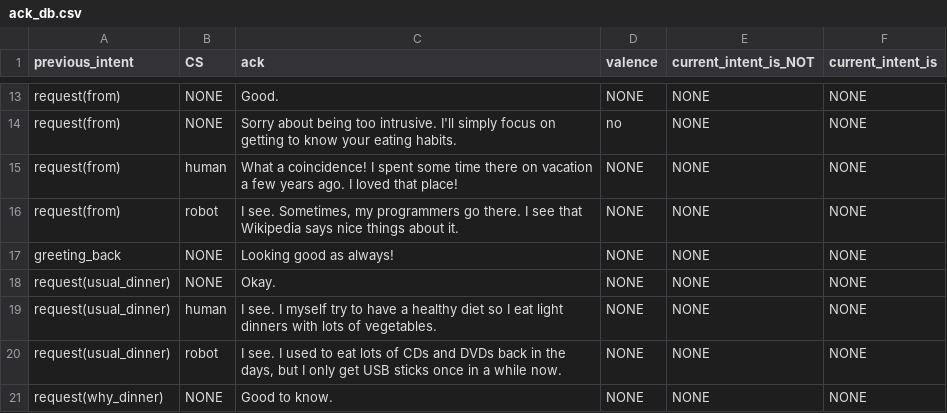
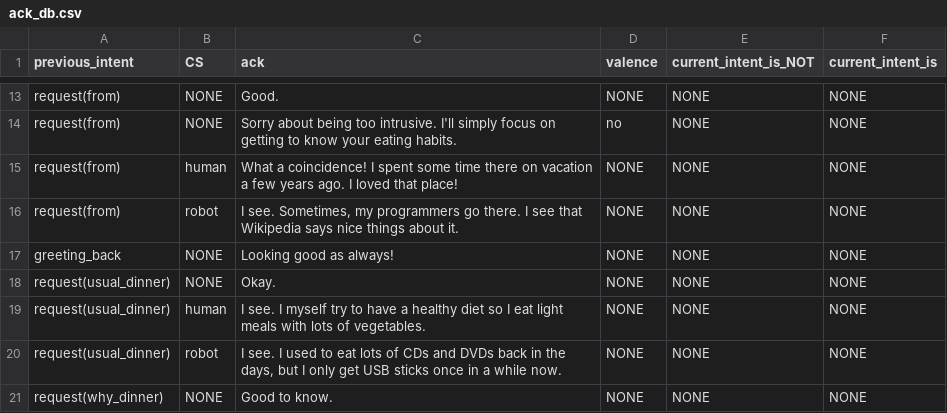
Before and after one commit to UofGSocialRobotics/Conversational-Agent, a CSV file: food/resources/nlg/ack_db.csv, drawn as a sheet; only a part is shown, gaps mark what is left out.

```diff
--- a/food/resources/nlg/ack_db.csv
+++ b/food/resources/nlg/ack_db.csv
@@ -18,3 +18,3 @@ greeting_back,NONE,Looking good as always!,NONE,NONE,NONE
 request(usual_dinner),NONE,Okay.,NONE,NONE,NONE
-request(usual_dinner),human,I see. I myself try to have a healthy diet so I eat light dinners with lots of vegetables.,NONE,NONE,NONE
+request(usual_dinner),human,I see. I myself try to have a healthy diet so I eat light meals with lots of vegetables.,NONE,NONE,NONE
 request(usual_dinner),robot,"I see. I used to eat lots of CDs and DVDs back in the days, but I only get USB sticks once in a while now.",NONE,NONE,NONE
```
Also changed, not shown: food/resources/nlg/sentence_db.csv.
